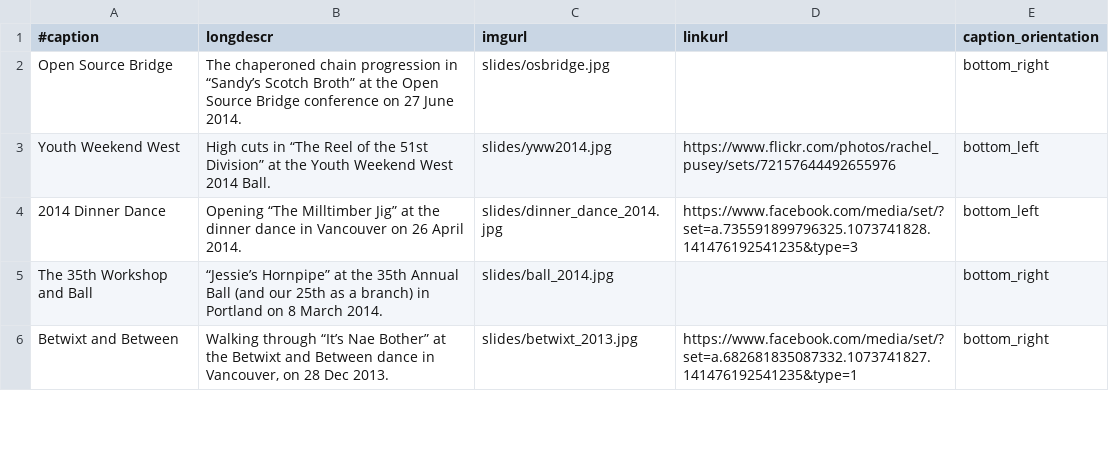
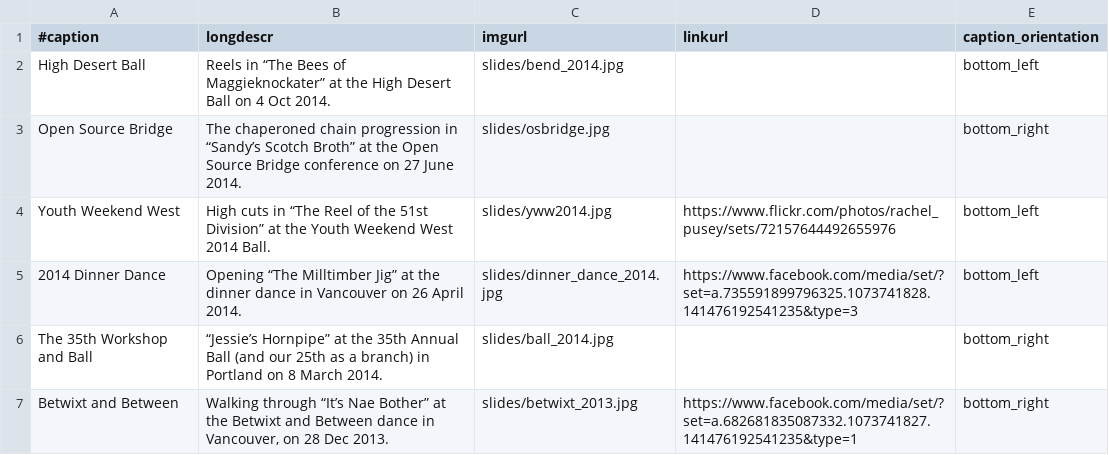
Before and after one commit to djwong/rscds, a CSV file: data/slides.csv, drawn as a sheet; only a part is shown.

Commit message:
Add a new slide from the Bend ball.

```diff
--- a/data/slides.csv
+++ b/data/slides.csv
@@ -1,2 +1,3 @@
 #caption|longdescr|imgurl|linkurl|caption_orientation
+High Desert Ball|Reels in “The Bees of Maggieknockater” at the High Desert Ball on 4 Oct 2014.|slides/bend_2014.jpg||bottom_left
 Open Source Bridge|The chaperoned chain progression in “Sandy’s Scotch Broth” at the Open Source Bridge conference on 27 June 2014.|slides/osbridge.jpg||bottom_right
```
Also changed, not shown: 1 other file.
